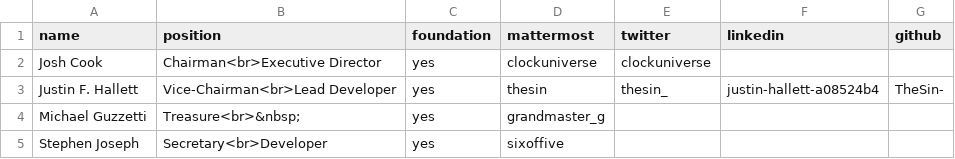
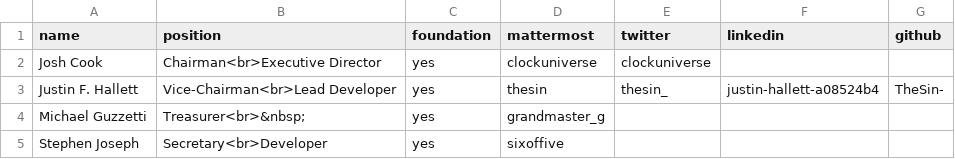
Before and after one commit to terracoin/website, a CSV file: _data/trcf.csv, drawn as a sheet.

Commit message:
More typos

```diff
--- a/_data/trcf.csv
+++ b/_data/trcf.csv
@@ -3,3 +3,3 @@ Josh Cook,Chairman<br>Executive Director,yes,clockuniverse,clockuniverse,,
 Justin F. Hallett,Vice-Chairman<br>Lead Developer,yes,thesin,thesin_,justin-hallett-a08524b4,TheSin-
-Michael Guzzetti,Treasure<br>&nbsp;,yes,grandmaster_g,,,
+Michael Guzzetti,Treasurer<br>&nbsp;,yes,grandmaster_g,,,
 Stephen Joseph,Secretary<br>Developer,yes,sixoffive,,,
```
Also changed, not shown: 1 other file.
